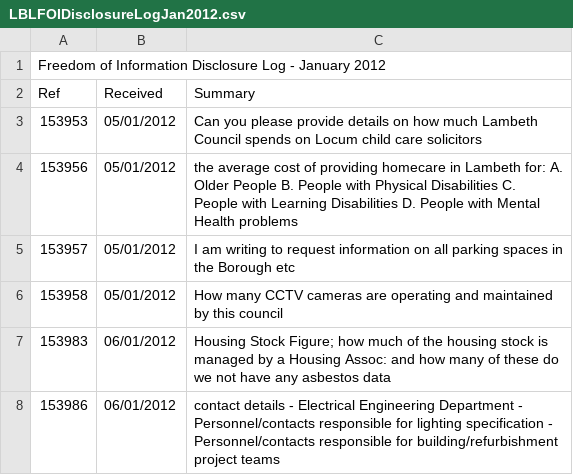
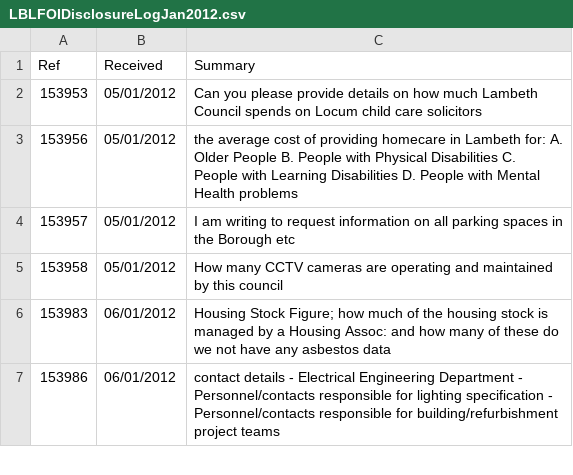
Before and after one commit to Tubbz-alt/lambeth_opendatastore, a CSV file: foi/LBLFOIDisclosureLogJan2012.csv, drawn as a sheet; only a part is shown.

```diff
--- a/foi/LBLFOIDisclosureLogJan2012.csv
+++ b/foi/LBLFOIDisclosureLogJan2012.csv
@@ -1,2 +1 @@
-Freedom of Information Disclosure Log - January 2012,,
 Ref,Received,Summary
```
Also changed, not shown: foi/LBLFOIDisclosureLogAug2011.csv, foi/LBLFOIDisclosureLogOct2011.csv, 7 other files.
